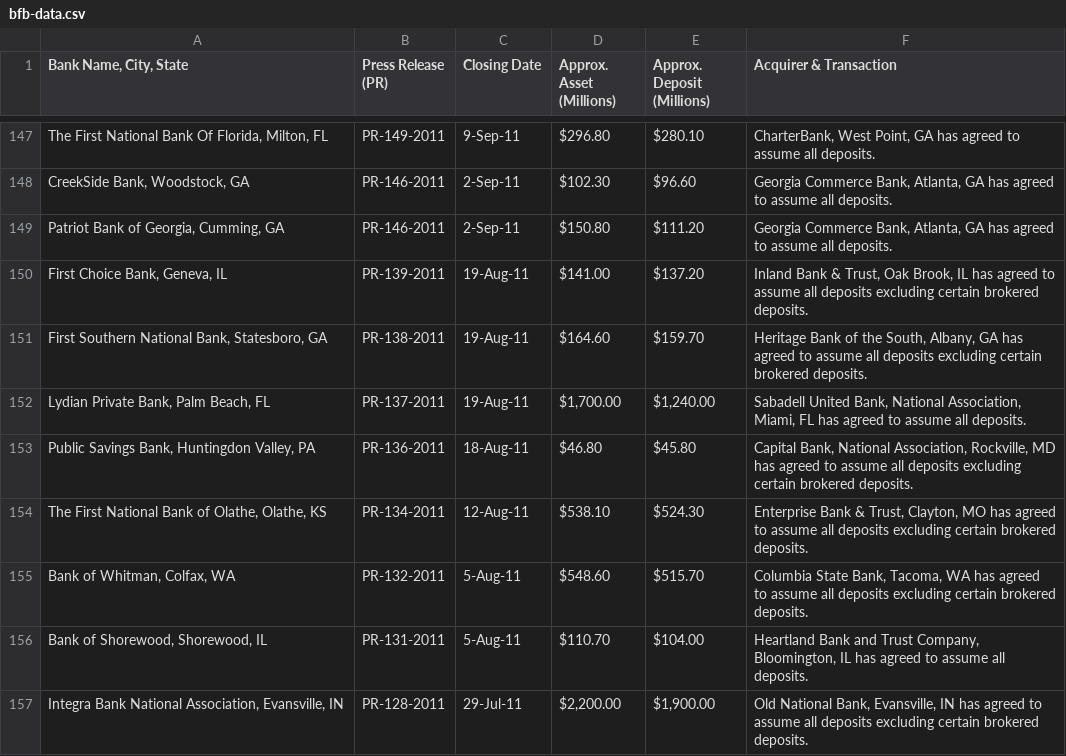
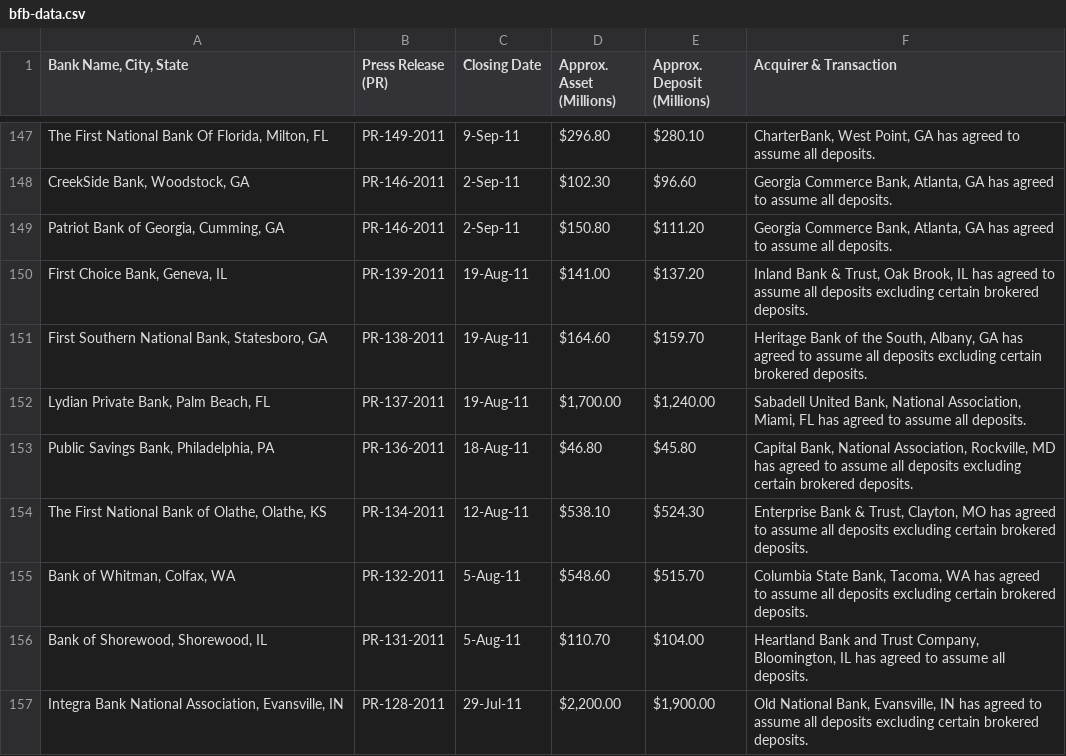
Before and after one commit to yubinary/bank-failures-visualization, a CSV file: public_site/datasets/bfb-data.csv, drawn as a sheet; only a part is shown, gaps mark what is left out; the diff covers the shown part only.

```diff
--- a/public_site/datasets/bfb-data.csv
+++ b/public_site/datasets/bfb-data.csv
@@ -152,3 +152,3 @@
 "Lydian Private Bank, Palm Beach, FL",PR-137-2011,19-Aug-11,"$1,700.00 ","$1,240.00 ","Sabadell United Bank, National Association, Miami, FL has agreed to assume all deposits."
-"Public Savings Bank, Huntingdon Valley, PA",PR-136-2011,18-Aug-11,$46.80 ,$45.80 ,"Capital Bank, National Association, Rockville, MD has agreed to assume all deposits excluding certain brokered deposits."
+"Public Savings Bank, Philadelphia, PA",PR-136-2011,18-Aug-11,$46.80 ,$45.80 ,"Capital Bank, National Association, Rockville, MD has agreed to assume all deposits excluding certain brokered deposits."
 "The First National Bank of Olathe, Olathe, KS",PR-134-2011,12-Aug-11,$538.10 ,$524.30 ,"Enterprise Bank & Trust, Clayton, MO has agreed to assume all deposits excluding certain brokered deposits."
```
Also changed, not shown: 61 edited cells elsewhere in this file, 1 other file.
